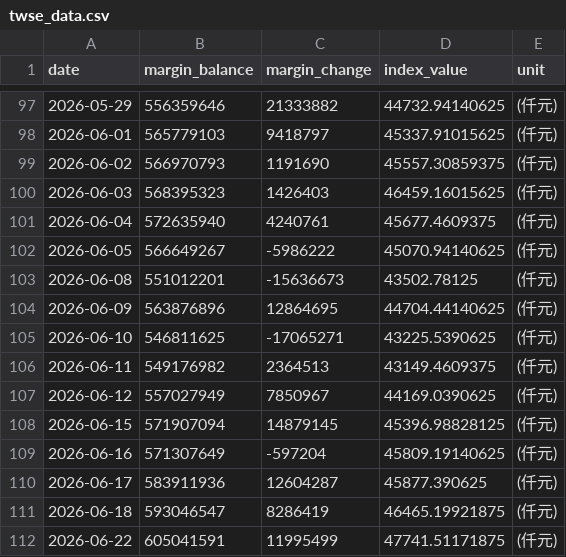
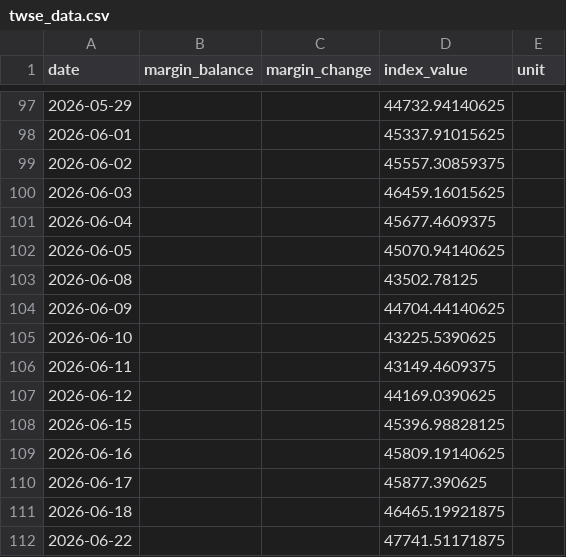
Before and after one commit to shane17258-cmyk/stock-margin-vs-index, a CSV file: twse_data.csv, drawn as a sheet; only a part is shown, gaps mark what is left out; the diff covers the shown part only.

```diff
--- a/twse_data.csv
+++ b/twse_data.csv
@@ -97,16 +97,16 @@ date,margin_balance,margin_change,index_value,unit
-2026-05-29,556359646,21333882,44732.94140625,(仟元)
-2026-06-01,565779103,9418797,45337.91015625,(仟元)
-2026-06-02,566970793,1191690,45557.30859375,(仟元)
-2026-06-03,568395323,1426403,46459.16015625,(仟元)
-2026-06-04,572635940,4240761,45677.4609375,(仟元)
-2026-06-05,566649267,-5986222,45070.94140625,(仟元)
-2026-06-08,551012201,-15636673,43502.78125,(仟元)
-2026-06-09,563876896,12864695,44704.44140625,(仟元)
-2026-06-10,546811625,-17065271,43225.5390625,(仟元)
-2026-06-11,549176982,2364513,43149.4609375,(仟元)
-2026-06-12,557027949,7850967,44169.0390625,(仟元)
-2026-06-15,571907094,14879145,45396.98828125,(仟元)
-2026-06-16,571307649,-597204,45809.19140625,(仟元)
-2026-06-17,583911936,12604287,45877.390625,(仟元)
-2026-06-18,593046547,8286419,46465.19921875,(仟元)
-2026-06-22,605041591,11995499,47741.51171875,(仟元)
+2026-05-29,,,44732.94140625,
+2026-06-01,,,45337.91015625,
+2026-06-02,,,45557.30859375,
+2026-06-03,,,46459.16015625,
+2026-06-04,,,45677.4609375,
+2026-06-05,,,45070.94140625,
+2026-06-08,,,43502.78125,
+2026-06-09,,,44704.44140625,
+2026-06-10,,,43225.5390625,
+2026-06-11,,,43149.4609375,
+2026-06-12,,,44169.0390625,
+2026-06-15,,,45396.98828125,
+2026-06-16,,,45809.19140625,
+2026-06-17,,,45877.390625,
+2026-06-18,,,46465.19921875,
+2026-06-22,,,47741.51171875,
```
Also changed, not shown: 2 added rows and 90 edited cells elsewhere in this file, tpex_data.csv, 3 other files.
